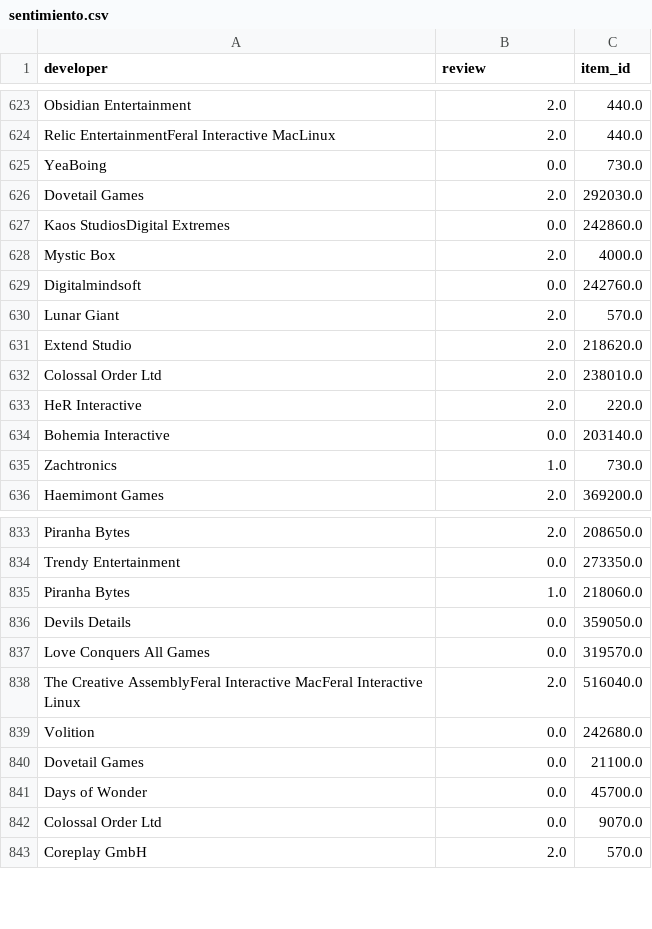
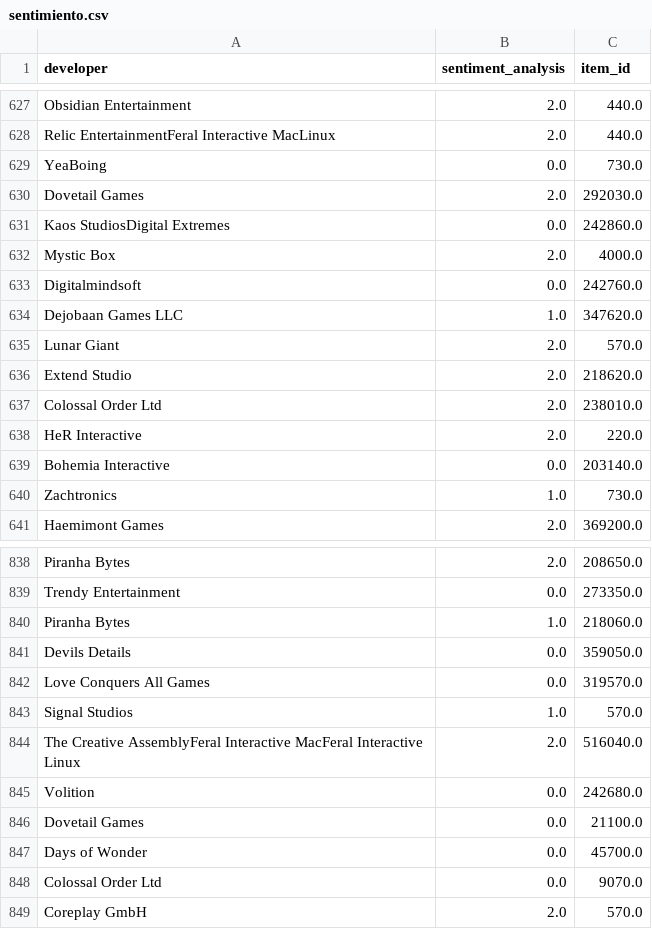
Before and after one commit to alexxcode/Game-Recomendation-System, a CSV file: sentimiento.csv, drawn as a sheet; only a part is shown, gaps mark what is left out; the diff covers the shown part only.

```diff
--- a/sentimiento.csv
+++ b/sentimiento.csv
@@ -1 +1 @@
-developer,review,item_id
+developer,sentiment_analysis,item_id
@@ -629,2 +633,3 @@ Mystic Box,2.0,4000.0
 Digitalmindsoft,0.0,242760.0
+Dejobaan Games LLC,1.0,347620.0
 Lunar Giant,2.0,570.0
@@ -837,2 +842,3 @@ Devils Details,0.0,359050.0
 Love Conquers All Games,0.0,319570.0
+Signal Studios,1.0,570.0
 The Creative AssemblyFeral Interactive MacFeral Interactive Linux,2.0,516040.0
```
Also changed, not shown: 6 added rows elsewhere in this file, UsersRecommend.csv, UsersWorstDeveloper.csv, 9 other files.
